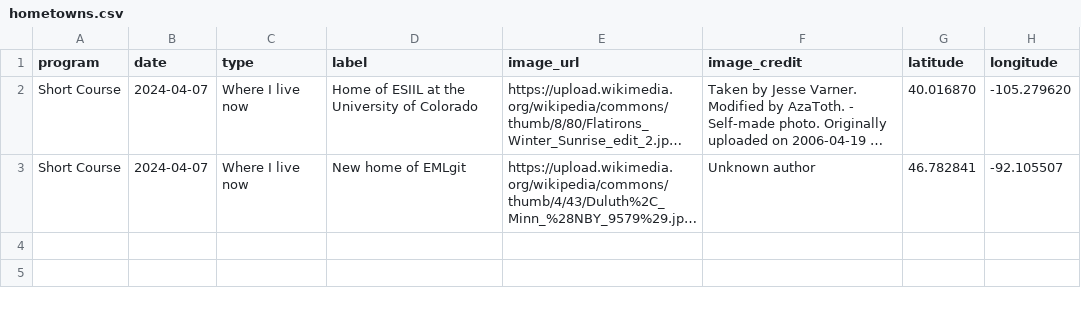
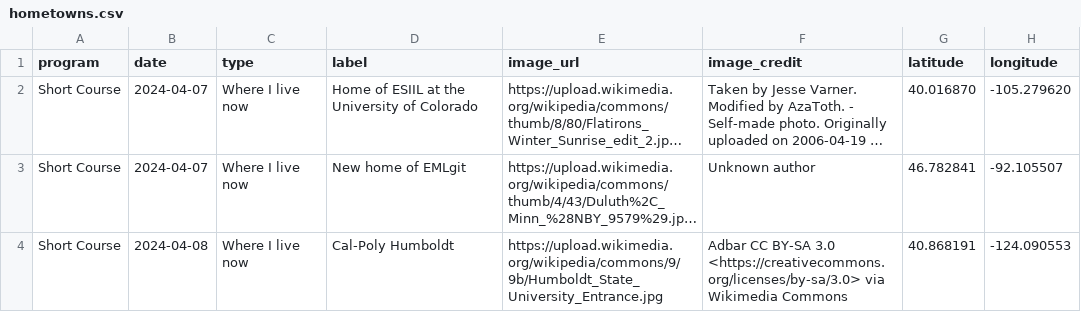
Before and after one commit to cu-esiil-edu/hometowns, a CSV file: hometowns.csv, drawn as a sheet; long unchanged cells end in …; the diff names each change by its address in the sheet, - before the commit and + after, or states it on an @@ line.

Commit message:
added line for cal poly humboldt

```diff
--- a/hometowns.csv
+++ b/hometowns.csv
+row 4: Short Course | 2024-04-08 | Where I live now | Cal-Poly Humboldt | https://upload.wikimedia.org/wikipedia/commons/9/9b/Humboldt_State_University_Entrance.jpg | Adbar CC BY-SA 3.0 <https://creativecommons.org/licenses/by-sa/3.0> via Wikimedia Commons | 40.868191 | -124.090553
```
